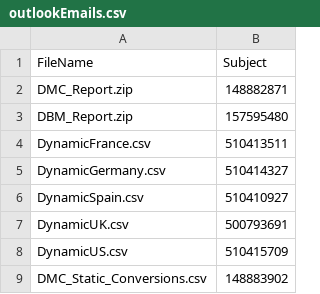
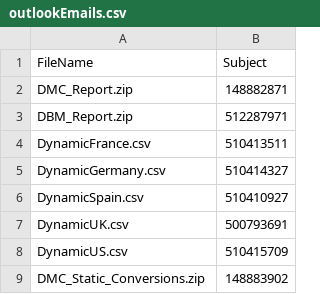
Before and after one commit to dharmen001/mediaops, a CSV file: mapping/ndpdata/outlookEmails.csv, drawn as a sheet.

```diff
--- a/mapping/ndpdata/outlookEmails.csv
+++ b/mapping/ndpdata/outlookEmails.csv
@@ -2,3 +2,3 @@ FileName,Subject
 DMC_Report.zip,148882871
-DBM_Report.zip,157595480
+DBM_Report.zip,512287971
 DynamicFrance.csv,510413511
@@ -8,2 +8,2 @@ DynamicUK.csv,500793691
 DynamicUS.csv,510415709
-DMC_Static_Conversions.csv,148883902
+DMC_Static_Conversions.zip,148883902
```
Also changed, not shown: 8 other files.
